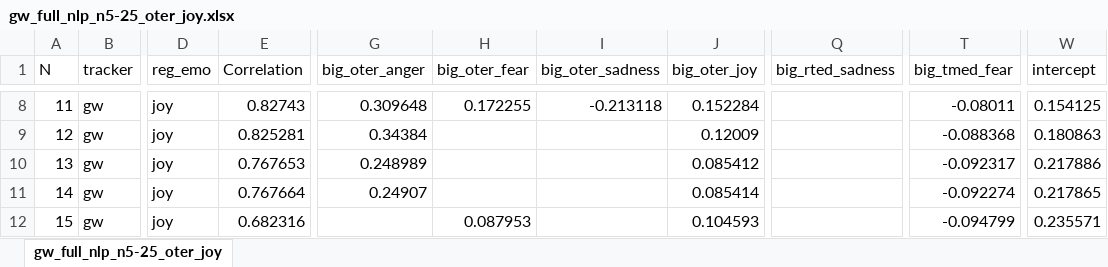
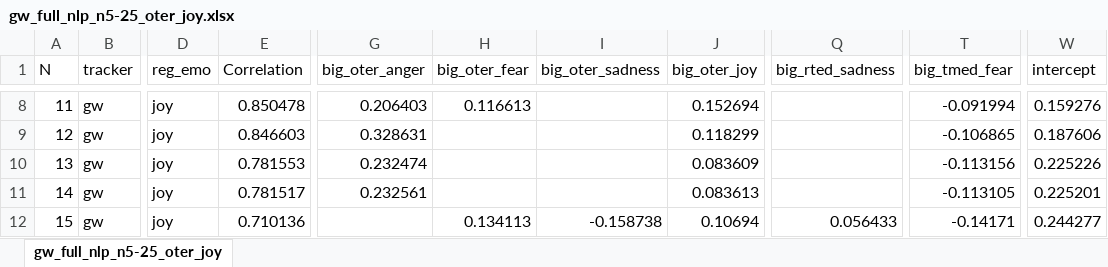
Before and after one commit to dendrown/say_sila, an Excel workbook: docs/influence/auto/joy/gw_full_nlp_n5-25_oter_joy.xlsx, sheet gw_full_nlp_n5-25_oter_joy, drawn as a sheet; only a part is shown, gaps mark what is left out; values as stored, in another font and other column widths than the file's, no cell formats; the diff covers the shown part only; the diff names each change by its address in the sheet, - before the commit and + after, or states it on an @@ line.

```diff
--- a/docs/influence/auto/joy/gw_full_nlp_n5-25_oter_joy.xlsx (sheet gw_full_nlp_n5-25_oter_joy)
+++ b/docs/influence/auto/joy/gw_full_nlp_n5-25_oter_joy.xlsx (sheet gw_full_nlp_n5-25_oter_joy)
-E8 (Correlation): 0.82743
+E8 (Correlation): 0.850478
-G8 (big_oter_anger): 0.309648
+G8 (big_oter_anger): 0.206403
-H8 (big_oter_fear): 0.172255
+H8 (big_oter_fear): 0.116613
-I8 (big_oter_sadness): -0.213118
+I8 (big_oter_sadness): (empty)
-J8 (big_oter_joy): 0.152284
+J8 (big_oter_joy): 0.152694
-T8 (big_tmed_fear): -0.08011
+T8 (big_tmed_fear): -0.091994
-W8 (intercept): 0.154125
+W8 (intercept): 0.159276
-E9 (Correlation): 0.825281
+E9 (Correlation): 0.846603
-G9 (big_oter_anger): 0.34384
+G9 (big_oter_anger): 0.328631
-J9 (big_oter_joy): 0.12009
+J9 (big_oter_joy): 0.118299
-T9 (big_tmed_fear): -0.088368
+T9 (big_tmed_fear): -0.106865
-W9 (intercept): 0.180863
+W9 (intercept): 0.187606
-E10 (Correlation): 0.767653
+E10 (Correlation): 0.781553
-G10 (big_oter_anger): 0.248989
+G10 (big_oter_anger): 0.232474
-J10 (big_oter_joy): 0.085412
+J10 (big_oter_joy): 0.083609
-T10 (big_tmed_fear): -0.092317
+T10 (big_tmed_fear): -0.113156
-W10 (intercept): 0.217886
+W10 (intercept): 0.225226
-E11 (Correlation): 0.767664
+E11 (Correlation): 0.781517
-G11 (big_oter_anger): 0.24907
+G11 (big_oter_anger): 0.232561
-J11 (big_oter_joy): 0.085414
+J11 (big_oter_joy): 0.083613
-T11 (big_tmed_fear): -0.092274
+T11 (big_tmed_fear): -0.113105
-W11 (intercept): 0.217865
+W11 (intercept): 0.225201
-E12 (Correlation): 0.682316
+E12 (Correlation): 0.710136
-H12 (big_oter_fear): 0.087953
+H12 (big_oter_fear): 0.134113
-I12 (big_oter_sadness): (empty)
+I12 (big_oter_sadness): -0.158738
-J12 (big_oter_joy): 0.104593
+J12 (big_oter_joy): 0.10694
-Q12 (big_rted_sadness): (empty)
+Q12 (big_rted_sadness): 0.056433
-T12 (big_tmed_fear): -0.094799
+T12 (big_tmed_fear): -0.14171
-W12 (intercept): 0.235571
+W12 (intercept): 0.244277
```
Also changed, not shown: 111 edited cells elsewhere in this sheet, cell formats, docs/influence/auto/anger/gw_full_nlp_n5-25_oter_anger.xlsx, docs/influence/auto/anger/gw_full_nlp_n5-25_oter_anger_NN.xlsx, 3 other files.
